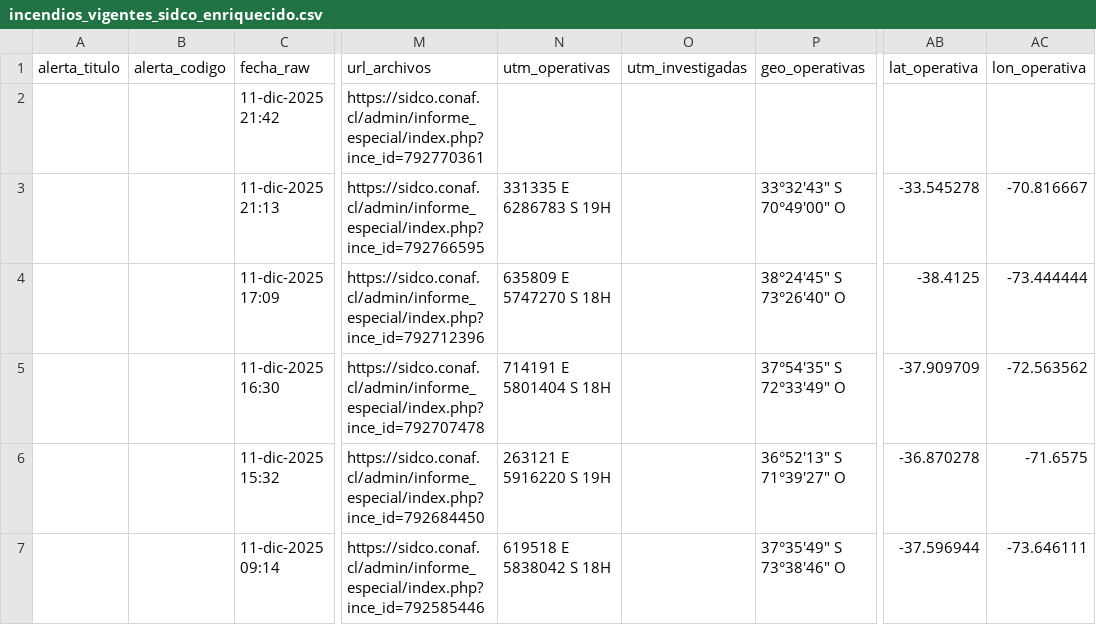
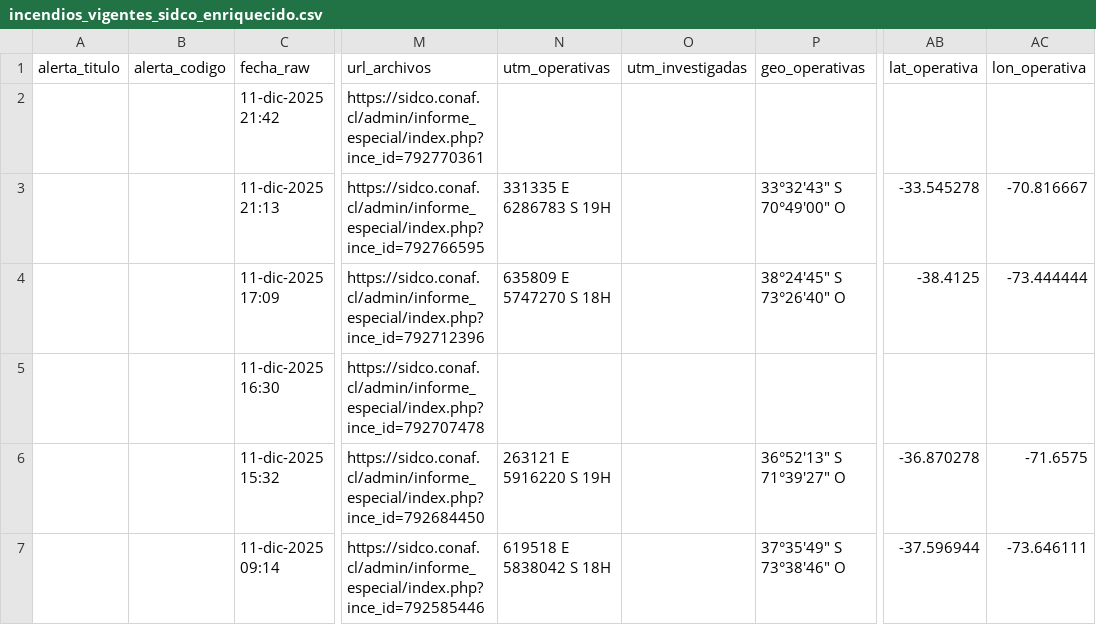
Before and after one commit to FranSENAPRED/sidco-incendios-scraper, a CSV file: incendios_vigentes_sidco_enriquecido.csv, drawn as a sheet; only a part is shown, gaps mark what is left out; the diff names each change by its address in the sheet, - before the commit and + after, or states it on an @@ line.

Commit message:
Actualizar CSV SIDCO

```diff
--- a/incendios_vigentes_sidco_enriquecido.csv
+++ b/incendios_vigentes_sidco_enriquecido.csv
-N5 (utm_operativas): 714191 E 5801404 S 18H
+N5 (utm_operativas): (empty)
-P5 (geo_operativas): 37°54'35" S 72°33'49" O
+P5 (geo_operativas): (empty)
-AB5 (lat_operativa): -37.909709
+AB5 (lat_operativa): (empty)
-AC5 (lon_operativa): -72.563562
+AC5 (lon_operativa): (empty)
```
